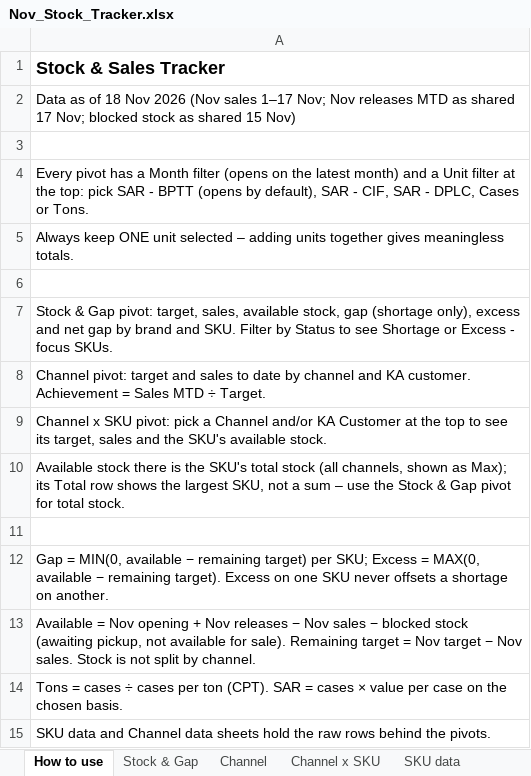
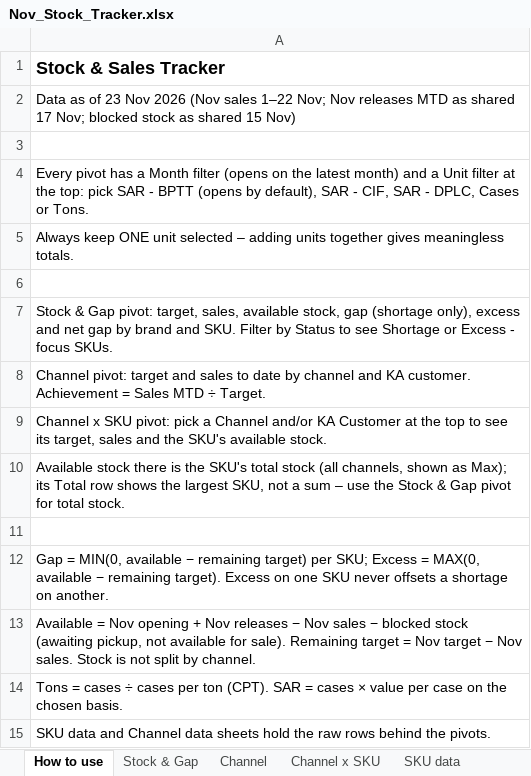
Before and after one commit to abdulrahmanabueldahab-ux/nov-stock-tracker, an Excel workbook: Nov_Stock_Tracker.xlsx, sheet How to use, drawn as a sheet; values as stored, in another font and other column widths than the file's, no borders; the diff names each change by its address in the sheet, - before the commit and + after, or states it on an @@ line.

```diff
--- a/Nov_Stock_Tracker.xlsx (sheet How to use)
+++ b/Nov_Stock_Tracker.xlsx (sheet How to use)
-A2: …as of 18 Nov 2026 (Nov sales 1–17 Nov; Nov…
+A2: …as of 23 Nov 2026 (Nov sales 1–22 Nov; Nov…
```
Also changed, not shown: sheet Channel data, sheet SKU data, sheet Stock & Gap, sheet Channel x SKU, sheet Channel, Stock_Sales_Tracker.xlsx, 1 other file.
